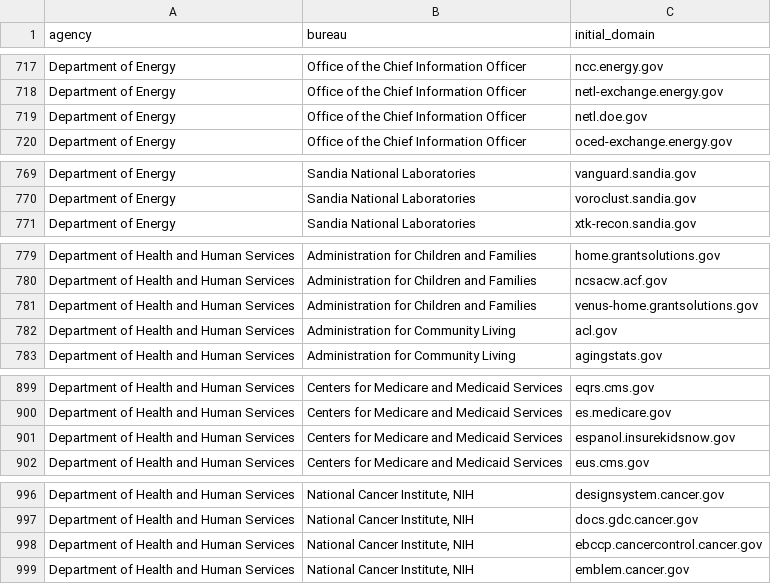
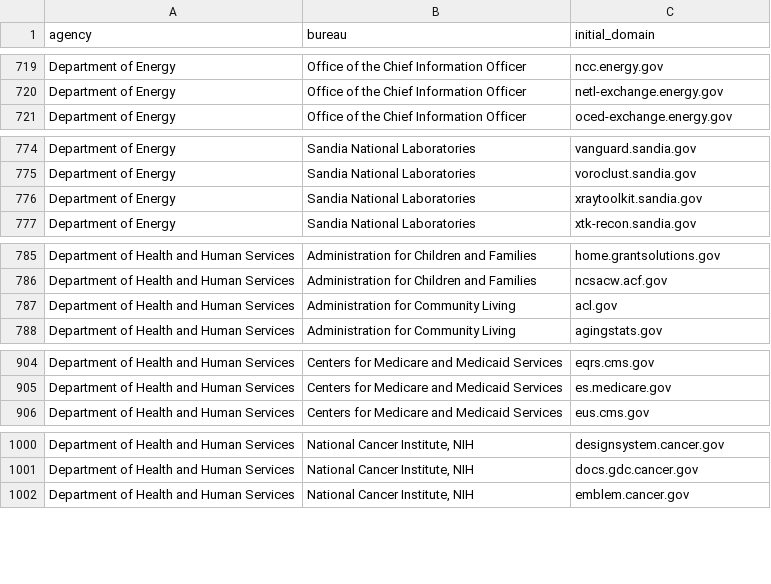
Before and after one commit to GSA/public-website-inventory, a CSV file: reports/candidates_for_addition.csv, drawn as a sheet; only a part is shown, gaps mark what is left out; the diff covers the shown part only.

```diff
--- a/reports/candidates_for_addition.csv
+++ b/reports/candidates_for_addition.csv
@@ -718,3 +720,2 @@ Department of Energy,Office of the Chief Information Officer,ncc.energy.gov
 Department of Energy,Office of the Chief Information Officer,netl-exchange.energy.gov
-Department of Energy,Office of the Chief Information Officer,netl.doe.gov
 Department of Energy,Office of the Chief Information Officer,oced-exchange.energy.gov
@@ -770,2 +775,3 @@ Department of Energy,Sandia National Laboratories,vanguard.sandia.gov
 Department of Energy,Sandia National Laboratories,voroclust.sandia.gov
+Department of Energy,Sandia National Laboratories,xraytoolkit.sandia.gov
 Department of Energy,Sandia National Laboratories,xtk-recon.sandia.gov
@@ -780,3 +786,2 @@ Department of Health and Human Services,Administration for Children and Families
 Department of Health and Human Services,Administration for Children and Families,ncsacw.acf.gov
-Department of Health and Human Services,Administration for Children and Families,venus-home.grantsolutions.gov
 Department of Health and Human Services,Administration for Community Living,acl.gov
@@ -900,3 +905,2 @@ Department of Health and Human Services,Centers for Medicare and Medicaid Servic
 Department of Health and Human Services,Centers for Medicare and Medicaid Services,es.medicare.gov
-Department of Health and Human Services,Centers for Medicare and Medicaid Services,espanol.insurekidsnow.gov
 Department of Health and Human Services,Centers for Medicare and Medicaid Services,eus.cms.gov
@@ -997,3 +1001,2 @@ Department of Health and Human Services,"National Cancer Institute, NIH",designs
 Department of Health and Human Services,"National Cancer Institute, NIH",docs.gdc.cancer.gov
-Department of Health and Human Services,"National Cancer Institute, NIH",ebccp.cancercontrol.cancer.gov
 Department of Health and Human Services,"National Cancer Institute, NIH",emblem.cancer.gov
```
Also changed, not shown: 13 added rows, 6 removed rows and 1 edited cell elsewhere in this file, 2 other files.
